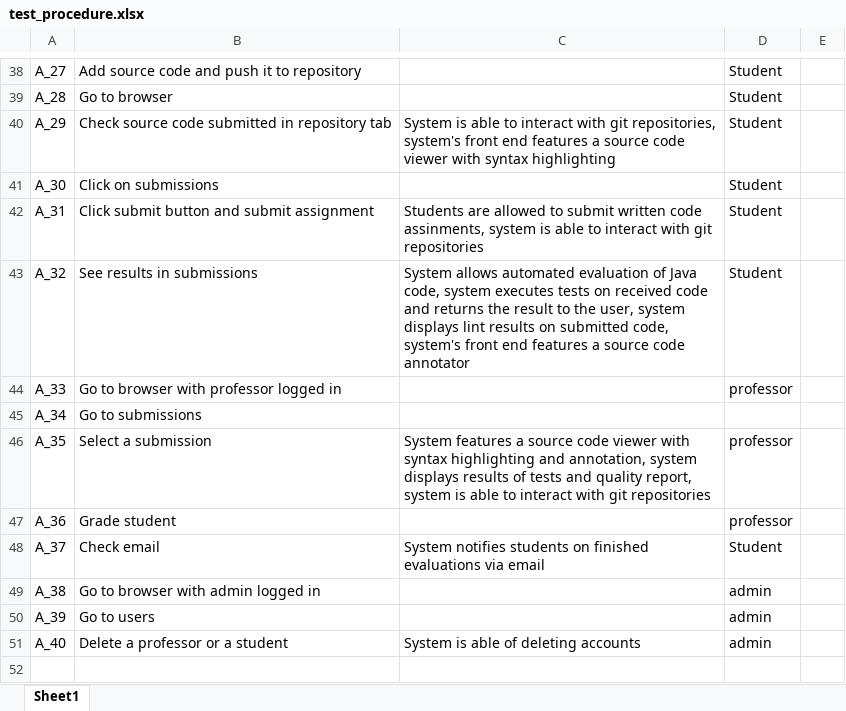
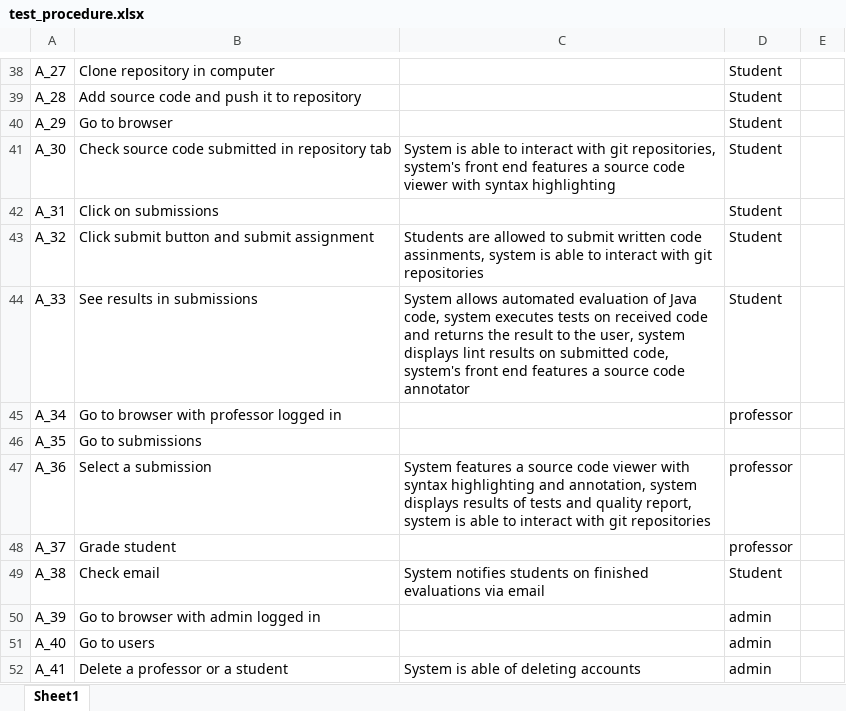
Before and after one commit to nelii28o2/Capstone, an Excel workbook: HH3/test_procedure.xlsx, sheet Sheet1, drawn as a sheet; only a part is shown, gaps mark what is left out; values as stored, in another font and other column widths than the file's, no borders; table styles not drawn; the diff covers the shown part only; the diff names each change by its address in the sheet, - before the commit and + after, or states it on an @@ line.

Commit message:
finished test procedure

```diff
--- a/HH3/test_procedure.xlsx (sheet Sheet1)
+++ b/HH3/test_procedure.xlsx (sheet Sheet1)
-B38: Add source code and push it to repository
+B38: Clone repository in computer
-B39: Go to browser
+B39: Add source code and push it to repository
-B40: Check source code submitted in repository tab
+B40: Go to browser
-C40: System is able to interact with git repositories, system's front end features a source code viewer with syntax highlighting
+C40: (empty)
-B41: Click on submissions
+B41: Check source code submitted in repository tab
-C41: (empty)
+C41: System is able to interact with git repositories, system's front end features a source code viewer with syntax highlighting
-B42: Click submit button and submit assignment
+B42: Click on submissions
-C42: Students are allowed to submit written code assinments, system is able to interact with git repositories
+C42: (empty)
-B43: See results in submissions
+B43: Click submit button and submit assignment
-C43: System allows automated evaluation of Java code, system executes tests on received code and returns the result to the user, system displays lint results on submitted code, system's front end features a source code annotator
+C43: Students are allowed to submit written code assinments, system is able to interact with git repositories
-B44: Go to browser with professor logged in
+B44: See results in submissions
-C44: (empty)
+C44: System allows automated evaluation of Java code, system executes tests on received code and returns the result to the user, system displays lint results on submitted code, system's front end features a source code annotator
-D44: professor
+D44: Student
-B45: Go to submissions
+B45: Go to browser with professor logged in
-D45: (empty)
+D45: professor
-B46: Select a submission
+B46: Go to submissions
-C46: System features a source code viewer with syntax highlighting and annotation, system displays results of tests and quality report, system is able to interact with git repositories
+C46: (empty)
-D46: professor
+D46: (empty)
-B47: Grade student
+B47: Select a submission
-C47: (empty)
+C47: System features a source code viewer with syntax highlighting and annotation, system displays results of tests and quality report, system is able to interact with git repositories
-B48: Check email
+B48: Grade student
-C48: System notifies students on finished evaluations via email
+C48: (empty)
-D48: Student
+D48: professor
-B49: Go to browser with admin logged in
+B49: Check email
-C49: (empty)
+C49: System notifies students on finished evaluations via email
-D49: admin
+D49: Student
-B50: Go to users
+B50: Go to browser with admin logged in
-B51: Delete a professor or a student
+B51: Go to users
-C51: System is able of deleting accounts
+C51: (empty)
+row 52: A_41 | Delete a professor or a student | System is able of deleting accounts | admin
```
Also changed, not shown: 32 edited cells elsewhere in this sheet.
